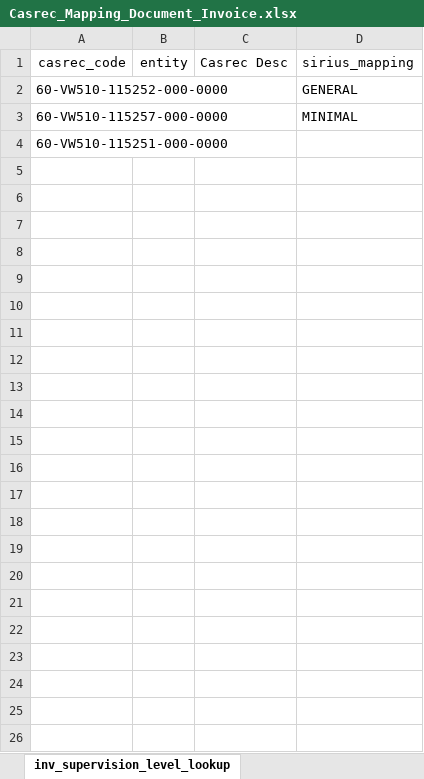
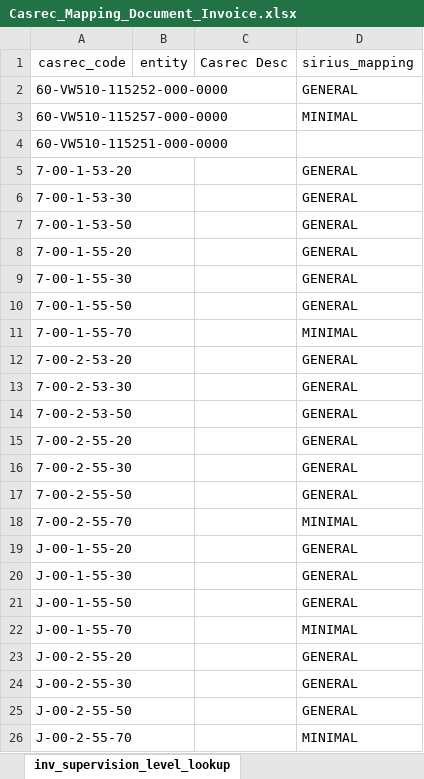
Before and after one commit to ministryofjustice/opg-data-casrec-migration, an Excel workbook: migration_steps/shared/mapping_spreadsheet/Casrec_Mapping_Document_Invoice.xlsx, sheet inv_supervision_level_lookup, drawn as a sheet; values as stored, in another font and other column widths than the file's, no borders; the diff names each change by its address in the sheet, - before the commit and + after, or states it on an @@ line.

Commit message:
Add additional GL Codes lookups to invoice spreadsheet

```diff
--- a/migration_steps/shared/mapping_spreadsheet/Casrec_Mapping_Document_Invoice.xlsx (sheet inv_supervision_level_lookup)
+++ b/migration_steps/shared/mapping_spreadsheet/Casrec_Mapping_Document_Invoice.xlsx (sheet inv_supervision_level_lookup)
+row 5: 7-00-1-53-20 |  |  | GENERAL
+row 6: 7-00-1-53-30 |  |  | GENERAL
+row 7: 7-00-1-53-50 |  |  | GENERAL
+row 8: 7-00-1-55-20 |  |  | GENERAL
+row 9: 7-00-1-55-30 |  |  | GENERAL
+row 10: 7-00-1-55-50 |  |  | GENERAL
+row 11: 7-00-1-55-70 |  |  | MINIMAL
+row 12: 7-00-2-53-20 |  |  | GENERAL
+row 13: 7-00-2-53-30 |  |  | GENERAL
+row 14: 7-00-2-53-50 |  |  | GENERAL
+row 15: 7-00-2-55-20 |  |  | GENERAL
+row 16: 7-00-2-55-30 |  |  | GENERAL
+row 17: 7-00-2-55-50 |  |  | GENERAL
+row 18: 7-00-2-55-70 |  |  | MINIMAL
+row 19: J-00-1-55-20 |  |  | GENERAL
+row 20: J-00-1-55-30 |  |  | GENERAL
+row 21: J-00-1-55-50 |  |  | GENERAL
+row 22: J-00-1-55-70 |  |  | MINIMAL
+row 23: J-00-2-55-20 |  |  | GENERAL
+row 24: J-00-2-55-30 |  |  | GENERAL
+row 25: J-00-2-55-50 |  |  | GENERAL
+row 26: J-00-2-55-70 |  |  | MINIMAL
```
Also changed, not shown: 2 other files.
